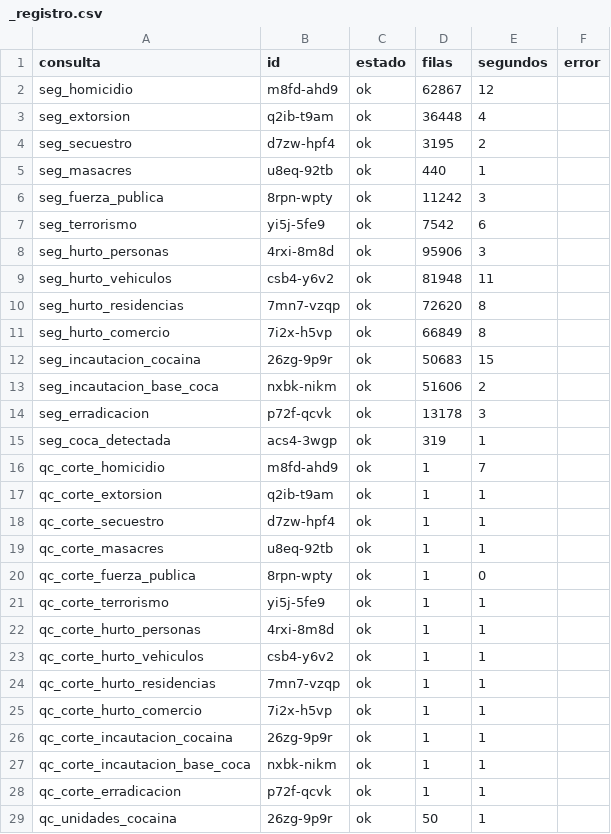
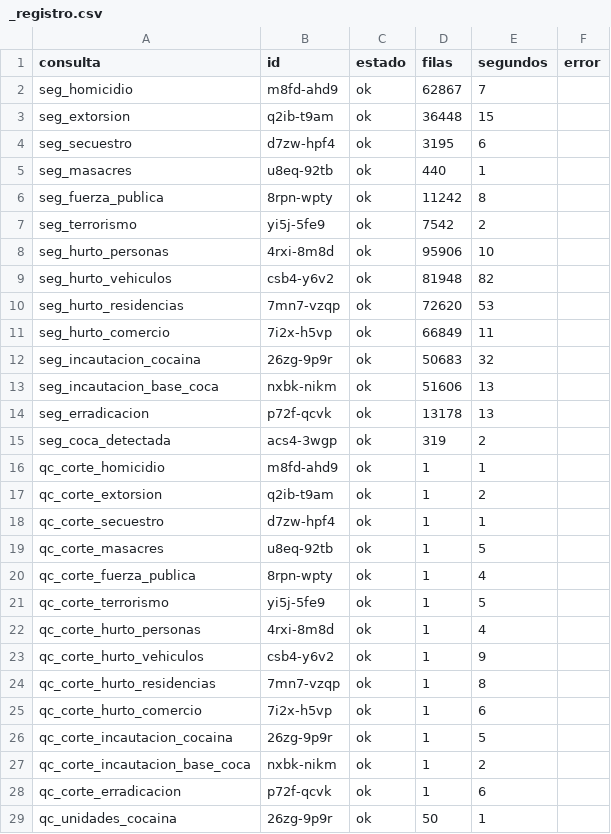
Before and after one commit to fundacionipg-sys/observatorio-datos, a CSV file: datos/seguridad/_registro.csv, drawn as a sheet; only a part is shown; the diff covers the shown part only.

Commit message:
Termómetro de seguridad 2026-11-17

```diff
--- a/datos/seguridad/_registro.csv
+++ b/datos/seguridad/_registro.csv
@@ -1,29 +1,29 @@
 consulta,id,estado,filas,segundos,error
-seg_homicidio,m8fd-ahd9,ok,62867,12,
-seg_extorsion,q2ib-t9am,ok,36448,4,
-seg_secuestro,d7zw-hpf4,ok,3195,2,
+seg_homicidio,m8fd-ahd9,ok,62867,7,
+seg_extorsion,q2ib-t9am,ok,36448,15,
+seg_secuestro,d7zw-hpf4,ok,3195,6,
 seg_masacres,u8eq-92tb,ok,440,1,
-seg_fuerza_publica,8rpn-wpty,ok,11242,3,
-seg_terrorismo,yi5j-5fe9,ok,7542,6,
-seg_hurto_personas,4rxi-8m8d,ok,95906,3,
-seg_hurto_vehiculos,csb4-y6v2,ok,81948,11,
-seg_hurto_residencias,7mn7-vzqp,ok,72620,8,
-seg_hurto_comercio,7i2x-h5vp,ok,66849,8,
-seg_incautacion_cocaina,26zg-9p9r,ok,50683,15,
-seg_incautacion_base_coca,nxbk-nikm,ok,51606,2,
-seg_erradicacion,p72f-qcvk,ok,13178,3,
-seg_coca_detectada,acs4-3wgp,ok,319,1,
-qc_corte_homicidio,m8fd-ahd9,ok,1,7,
-qc_corte_extorsion,q2ib-t9am,ok,1,1,
+seg_fuerza_publica,8rpn-wpty,ok,11242,8,
+seg_terrorismo,yi5j-5fe9,ok,7542,2,
+seg_hurto_personas,4rxi-8m8d,ok,95906,10,
+seg_hurto_vehiculos,csb4-y6v2,ok,81948,82,
+seg_hurto_residencias,7mn7-vzqp,ok,72620,53,
+seg_hurto_comercio,7i2x-h5vp,ok,66849,11,
+seg_incautacion_cocaina,26zg-9p9r,ok,50683,32,
+seg_incautacion_base_coca,nxbk-nikm,ok,51606,13,
+seg_erradicacion,p72f-qcvk,ok,13178,13,
+seg_coca_detectada,acs4-3wgp,ok,319,2,
+qc_corte_homicidio,m8fd-ahd9,ok,1,1,
+qc_corte_extorsion,q2ib-t9am,ok,1,2,
 qc_corte_secuestro,d7zw-hpf4,ok,1,1,
-qc_corte_masacres,u8eq-92tb,ok,1,1,
-qc_corte_fuerza_publica,8rpn-wpty,ok,1,0,
-qc_corte_terrorismo,yi5j-5fe9,ok,1,1,
-qc_corte_hurto_personas,4rxi-8m8d,ok,1,1,
-qc_corte_hurto_vehiculos,csb4-y6v2,ok,1,1,
-qc_corte_hurto_residencias,7mn7-vzqp,ok,1,1,
-qc_corte_hurto_comercio,7i2x-h5vp,ok,1,1,
-qc_corte_incautacion_cocaina,26zg-9p9r,ok,1,1,
-qc_corte_incautacion_base_coca,nxbk-nikm,ok,1,1,
-qc_corte_erradicacion,p72f-qcvk,ok,1,1,
+qc_corte_masacres,u8eq-92tb,ok,1,5,
+qc_corte_fuerza_publica,8rpn-wpty,ok,1,4,
+qc_corte_terrorismo,yi5j-5fe9,ok,1,5,
+qc_corte_hurto_personas,4rxi-8m8d,ok,1,4,
+qc_corte_hurto_vehiculos,csb4-y6v2,ok,1,9,
+qc_corte_hurto_residencias,7mn7-vzqp,ok,1,8,
+qc_corte_hurto_comercio,7i2x-h5vp,ok,1,6,
+qc_corte_incautacion_cocaina,26zg-9p9r,ok,1,5,
+qc_corte_incautacion_base_coca,nxbk-nikm,ok,1,2,
+qc_corte_erradicacion,p72f-qcvk,ok,1,6,
 qc_unidades_cocaina,26zg-9p9r,ok,50,1,
```
Also changed, not shown: 2 edited cells elsewhere in this file.
